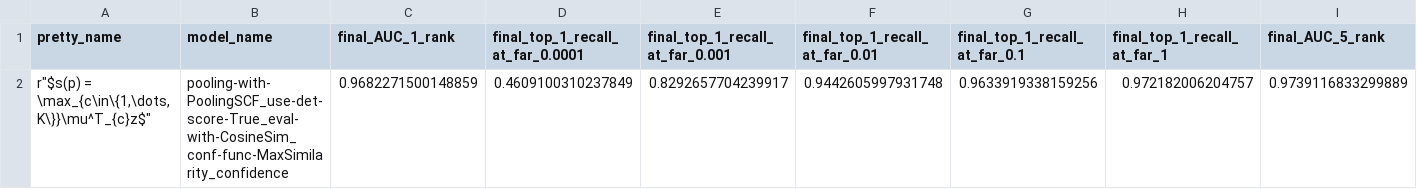
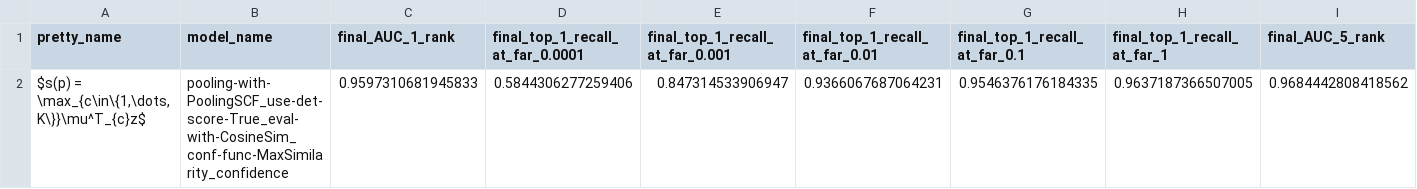
Before and after one commit to vanekek/face_ue, a CSV file: experiments/open_set_uncertainty/IJBC/open_set_identification/open_set_identification.csv, drawn as a sheet; only a part is shown; removed rows and columns are numbered as before the commit, all else as after; rows hold the shown columns only; the diff names each change by its address in the sheet, - before the commit and + after, or states it on an @@ line.

```diff
--- a/experiments/open_set_uncertainty/IJBC/open_set_identification/open_set_identification.csv
+++ b/experiments/open_set_uncertainty/IJBC/open_set_identification/open_set_identification.csv
-row 2: r"$s(p) = \max_{c\in\{1,\dots,K\}}\mu^T_{c}z$" | pooling-with-PoolingSCF_use-det-score-True_eval-with-CosineSim_conf-func-MaxSimilarity_confidence | 0.9682271500148859 | 0.4609100310237849 | 0.8292657704239917 | 0.9442605997931748 | 0.9633919338159256 | 0.972182006204757 | 0.9739116833299889
+row 2: $s(p) = \max_{c\in\{1,\dots,K\}}\mu^T_{c}z$ | pooling-with-PoolingSCF_use-det-score-True_eval-with-CosineSim_conf-func-MaxSimilarity_confidence | 0.9597310681945833 | 0.5844306277259406 | 0.847314533906947 | 0.9366067687064231 | 0.9546376176184335 | 0.9637187366507005 | 0.9684442808418562
```
Also changed, not shown: experiments/open_set_uncertainty/IJBC/open_set_identification/open_set_unc.csv, 20 other files.
